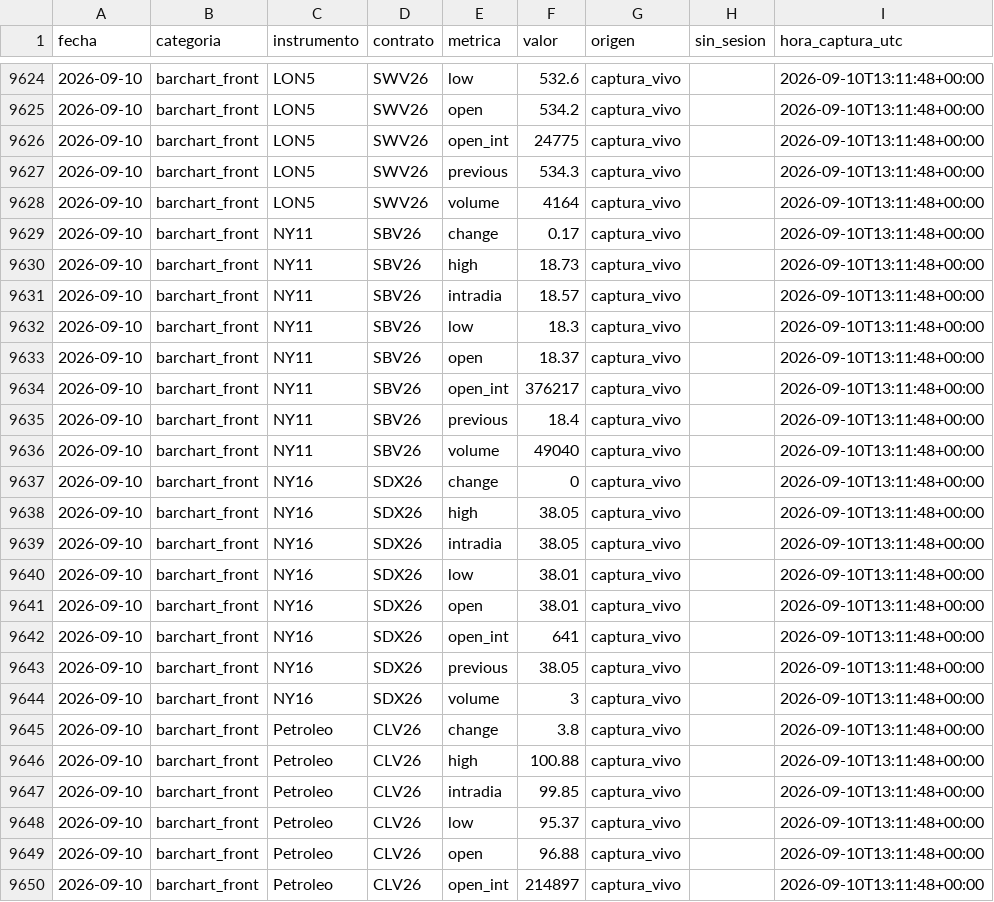
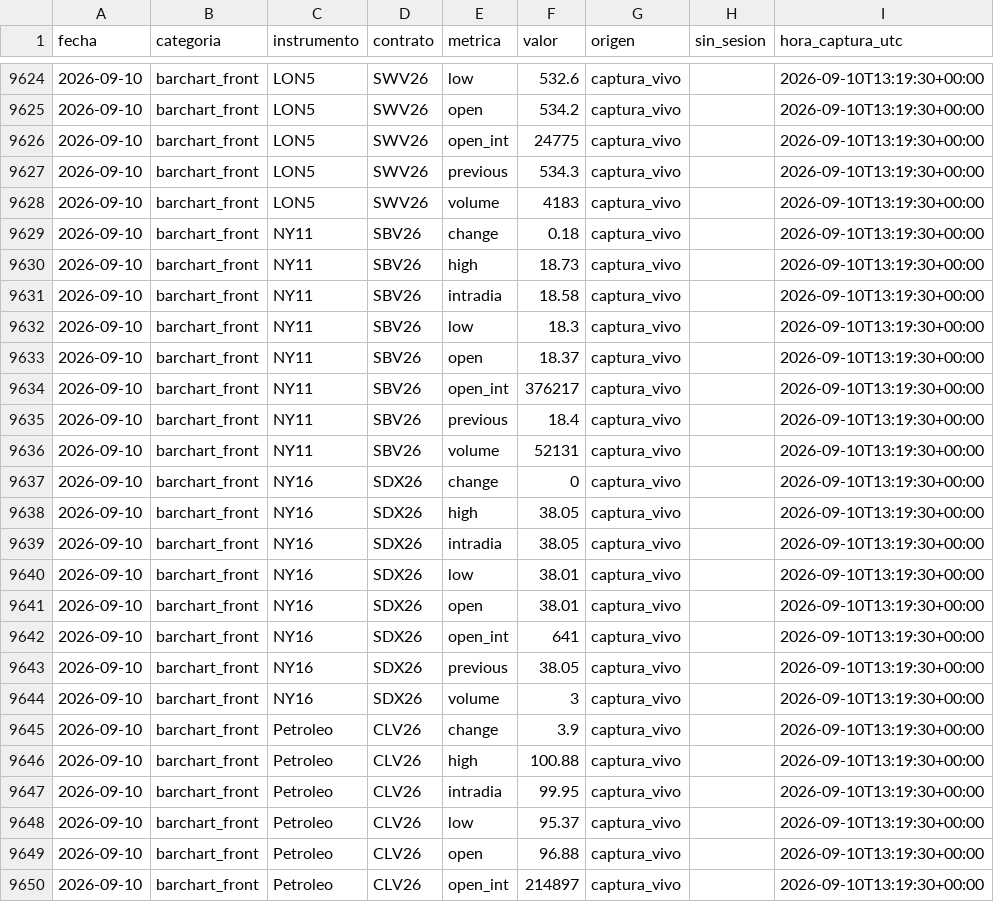
Before and after one commit to IchiSieben/chasqui-dashboard-data, a CSV file: historico_serie.csv, drawn as a sheet; only a part is shown, gaps mark what is left out; the diff covers the shown part only.

```diff
--- a/historico_serie.csv
+++ b/historico_serie.csv
@@ -9624,27 +9624,27 @@ fecha,categoria,instrumento,contrato,metrica,valor,origen,sin_sesion,hora_captur
-2026-09-10,barchart_front,LON5,SWV26,low,532.6,captura_vivo,,2026-09-10T13:11:48+00:00
-2026-09-10,barchart_front,LON5,SWV26,open,534.2,captura_vivo,,2026-09-10T13:11:48+00:00
-2026-09-10,barchart_front,LON5,SWV26,open_int,24775,captura_vivo,,2026-09-10T13:11:48+00:00
-2026-09-10,barchart_front,LON5,SWV26,previous,534.3,captura_vivo,,2026-09-10T13:11:48+00:00
-2026-09-10,barchart_front,LON5,SWV26,volume,4164,captura_vivo,,2026-09-10T13:11:48+00:00
-2026-09-10,barchart_front,NY11,SBV26,change,0.17,captura_vivo,,2026-09-10T13:11:48+00:00
-2026-09-10,barchart_front,NY11,SBV26,high,18.73,captura_vivo,,2026-09-10T13:11:48+00:00
-2026-09-10,barchart_front,NY11,SBV26,intradia,18.57,captura_vivo,,2026-09-10T13:11:48+00:00
-2026-09-10,barchart_front,NY11,SBV26,low,18.3,captura_vivo,,2026-09-10T13:11:48+00:00
-2026-09-10,barchart_front,NY11,SBV26,open,18.37,captura_vivo,,2026-09-10T13:11:48+00:00
-2026-09-10,barchart_front,NY11,SBV26,open_int,376217,captura_vivo,,2026-09-10T13:11:48+00:00
-2026-09-10,barchart_front,NY11,SBV26,previous,18.4,captura_vivo,,2026-09-10T13:11:48+00:00
-2026-09-10,barchart_front,NY11,SBV26,volume,49040,captura_vivo,,2026-09-10T13:11:48+00:00
-2026-09-10,barchart_front,NY16,SDX26,change,0,captura_vivo,,2026-09-10T13:11:48+00:00
-2026-09-10,barchart_front,NY16,SDX26,high,38.05,captura_vivo,,2026-09-10T13:11:48+00:00
-2026-09-10,barchart_front,NY16,SDX26,intradia,38.05,captura_vivo,,2026-09-10T13:11:48+00:00
-2026-09-10,barchart_front,NY16,SDX26,low,38.01,captura_vivo,,2026-09-10T13:11:48+00:00
-2026-09-10,barchart_front,NY16,SDX26,open,38.01,captura_vivo,,2026-09-10T13:11:48+00:00
-2026-09-10,barchart_front,NY16,SDX26,open_int,641,captura_vivo,,2026-09-10T13:11:48+00:00
-2026-09-10,barchart_front,NY16,SDX26,previous,38.05,captura_vivo,,2026-09-10T13:11:48+00:00
-2026-09-10,barchart_front,NY16,SDX26,volume,3,captura_vivo,,2026-09-10T13:11:48+00:00
-2026-09-10,barchart_front,Petroleo,CLV26,change,3.8,captura_vivo,,2026-09-10T13:11:48+00:00
-2026-09-10,barchart_front,Petroleo,CLV26,high,100.88,captura_vivo,,2026-09-10T13:11:48+00:00
-2026-09-10,barchart_front,Petroleo,CLV26,intradia,99.85,captura_vivo,,2026-09-10T13:11:48+00:00
-2026-09-10,barchart_front,Petroleo,CLV26,low,95.37,captura_vivo,,2026-09-10T13:11:48+00:00
-2026-09-10,barchart_front,Petroleo,CLV26,open,96.88,captura_vivo,,2026-09-10T13:11:48+00:00
-2026-09-10,barchart_front,Petroleo,CLV26,open_int,214897,captura_vivo,,2026-09-10T13:11:48+00:00
+2026-09-10,barchart_front,LON5,SWV26,low,532.6,captura_vivo,,2026-09-10T13:19:30+00:00
+2026-09-10,barchart_front,LON5,SWV26,open,534.2,captura_vivo,,2026-09-10T13:19:30+00:00
+2026-09-10,barchart_front,LON5,SWV26,open_int,24775,captura_vivo,,2026-09-10T13:19:30+00:00
+2026-09-10,barchart_front,LON5,SWV26,previous,534.3,captura_vivo,,2026-09-10T13:19:30+00:00
+2026-09-10,barchart_front,LON5,SWV26,volume,4183,captura_vivo,,2026-09-10T13:19:30+00:00
+2026-09-10,barchart_front,NY11,SBV26,change,0.18,captura_vivo,,2026-09-10T13:19:30+00:00
+2026-09-10,barchart_front,NY11,SBV26,high,18.73,captura_vivo,,2026-09-10T13:19:30+00:00
+2026-09-10,barchart_front,NY11,SBV26,intradia,18.58,captura_vivo,,2026-09-10T13:19:30+00:00
+2026-09-10,barchart_front,NY11,SBV26,low,18.3,captura_vivo,,2026-09-10T13:19:30+00:00
+2026-09-10,barchart_front,NY11,SBV26,open,18.37,captura_vivo,,2026-09-10T13:19:30+00:00
+2026-09-10,barchart_front,NY11,SBV26,open_int,376217,captura_vivo,,2026-09-10T13:19:30+00:00
+2026-09-10,barchart_front,NY11,SBV26,previous,18.4,captura_vivo,,2026-09-10T13:19:30+00:00
+2026-09-10,barchart_front,NY11,SBV26,volume,52131,captura_vivo,,2026-09-10T13:19:30+00:00
+2026-09-10,barchart_front,NY16,SDX26,change,0,captura_vivo,,2026-09-10T13:19:30+00:00
+2026-09-10,barchart_front,NY16,SDX26,high,38.05,captura_vivo,,2026-09-10T13:19:30+00:00
+2026-09-10,barchart_front,NY16,SDX26,intradia,38.05,captura_vivo,,2026-09-10T13:19:30+00:00
+2026-09-10,barchart_front,NY16,SDX26,low,38.01,captura_vivo,,2026-09-10T13:19:30+00:00
+2026-09-10,barchart_front,NY16,SDX26,open,38.01,captura_vivo,,2026-09-10T13:19:30+00:00
+2026-09-10,barchart_front,NY16,SDX26,open_int,641,captura_vivo,,2026-09-10T13:19:30+00:00
+2026-09-10,barchart_front,NY16,SDX26,previous,38.05,captura_vivo,,2026-09-10T13:19:30+00:00
+2026-09-10,barchart_front,NY16,SDX26,volume,3,captura_vivo,,2026-09-10T13:19:30+00:00
+2026-09-10,barchart_front,Petroleo,CLV26,change,3.9,captura_vivo,,2026-09-10T13:19:30+00:00
+2026-09-10,barchart_front,Petroleo,CLV26,high,100.88,captura_vivo,,2026-09-10T13:19:30+00:00
+2026-09-10,barchart_front,Petroleo,CLV26,intradia,99.95,captura_vivo,,2026-09-10T13:19:30+00:00
+2026-09-10,barchart_front,Petroleo,CLV26,low,95.37,captura_vivo,,2026-09-10T13:19:30+00:00
+2026-09-10,barchart_front,Petroleo,CLV26,open,96.88,captura_vivo,,2026-09-10T13:19:30+00:00
+2026-09-10,barchart_front,Petroleo,CLV26,open_int,214897,captura_vivo,,2026-09-10T13:19:30+00:00
```
Also changed, not shown: 45 edited cells elsewhere in this file, 3 other files.
